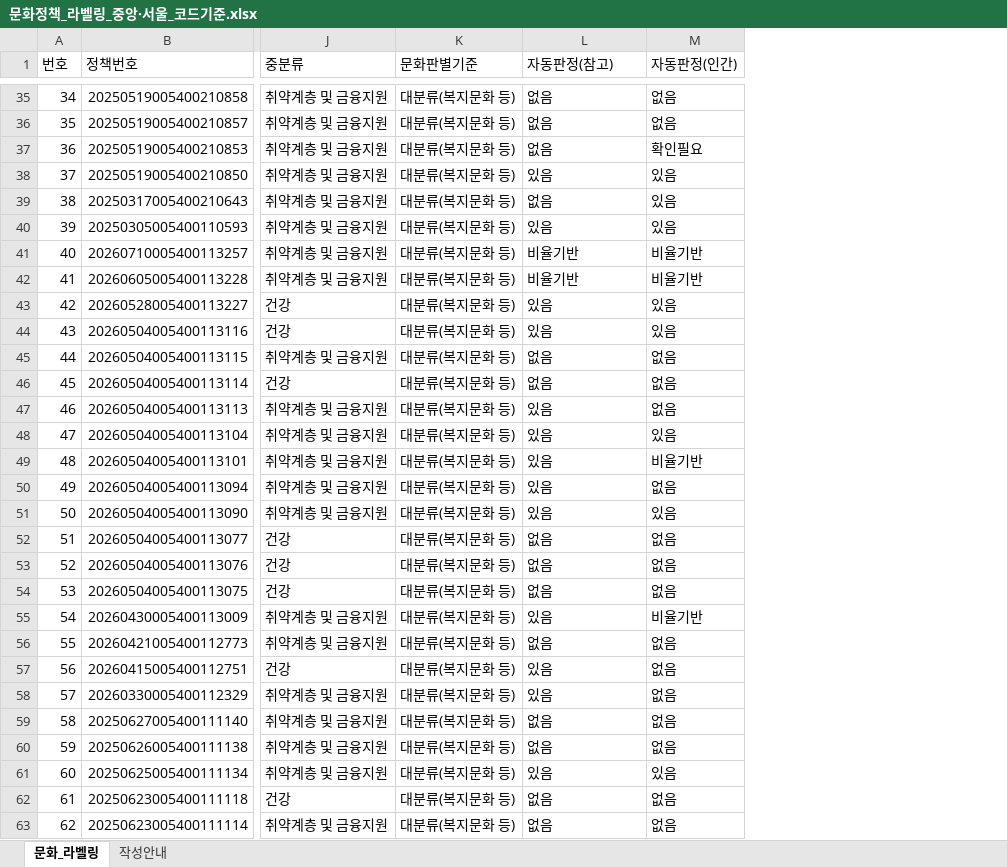
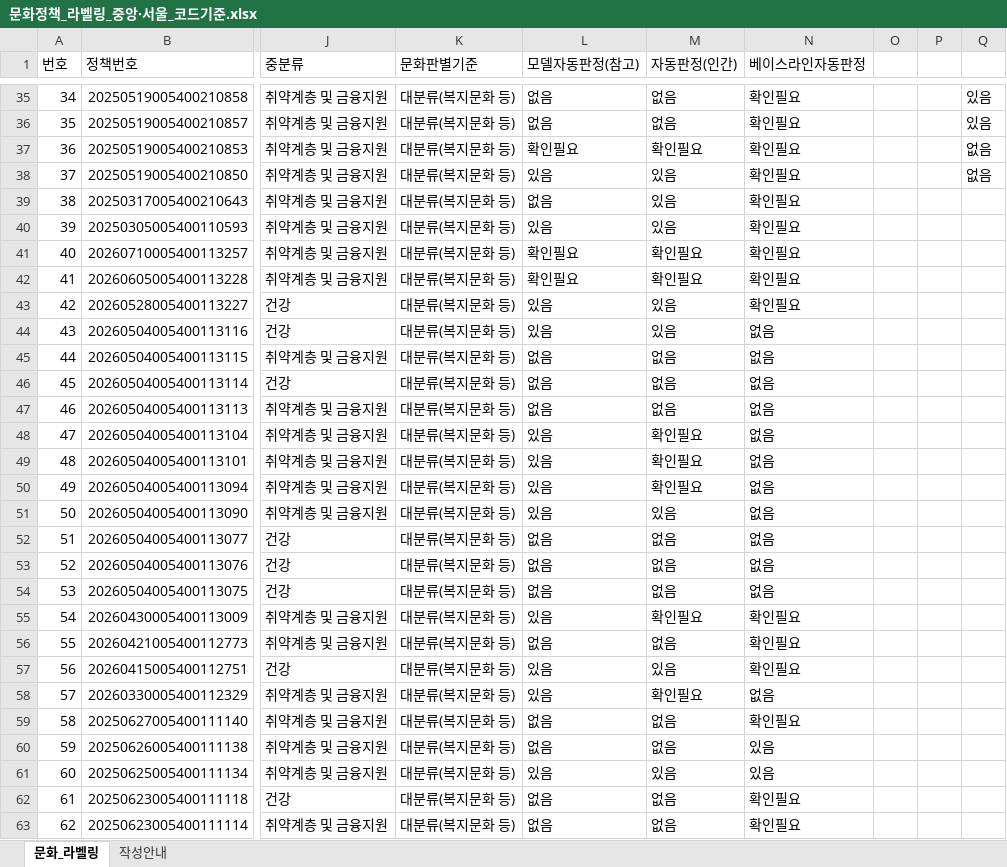
Before and after one commit to 2skyy/AICPP, an Excel workbook: 문화정책_라벨링_중앙·서울_코드기준.xlsx, sheet 문화_라벨링, drawn as a sheet; only a part is shown, gaps mark what is left out; values as stored, in another font and other column widths than the file's, no cell formats; charts and pictures and table styles not drawn; the diff covers the shown part only; the diff names each change by its address in the sheet, - before the commit and + after, or states it on an @@ line.

```diff
--- a/문화정책_라벨링_중앙·서울_코드기준.xlsx (sheet 문화_라벨링)
+++ b/문화정책_라벨링_중앙·서울_코드기준.xlsx (sheet 문화_라벨링)
+column N (베이스라인자동판정), rows 35-63: 확인필요 | 확인필요 | 확인필요 | 확인필요 | 확인필요 | 확인필요 | 확인필요 | 확인필요 | 확인필요 | 없음 | 없음 | 없음 | 없음 | 없음 | 없음 | 없음 | 없음 | 없음 | 없음 | 없음 | 확인필요 | 확인필요 | 확인필요 | 없음 | 확인필요 | 있음 | 있음 | 확인필요 | 확인필요
+column O, empty
+column P, empty
+column Q, rows 35-38: 있음 | 있음 | 없음 | 없음
-L1: 자동판정(참고)
+L1: 모델자동판정(참고)
-L37 (모델자동판정(참고)): 없음
+L37 (모델자동판정(참고)): 확인필요
-L41:L42 (모델자동판정(참고)): 비율기반
+L41:L42 (모델자동판정(참고)): 확인필요
-M41:M42 (자동판정(인간)): 비율기반
+M41:M42 (자동판정(인간)): 확인필요
-L47 (모델자동판정(참고)): 있음
+L47 (모델자동판정(참고)): 없음
-M48 (자동판정(인간)): 있음
+M48 (자동판정(인간)): 확인필요
-M49 (자동판정(인간)): 비율기반
+M49 (자동판정(인간)): 확인필요
-M50 (자동판정(인간)): 없음
+M50 (자동판정(인간)): 확인필요
-M55 (자동판정(인간)): 비율기반
+M55 (자동판정(인간)): 확인필요
-M57 (자동판정(인간)): 없음
+M57 (자동판정(인간)): 있음
-M58 (자동판정(인간)): 없음
+M58 (자동판정(인간)): 확인필요
```
Also changed, not shown: 21 edited cells elsewhere in this sheet, cell formats, 3 other files.
